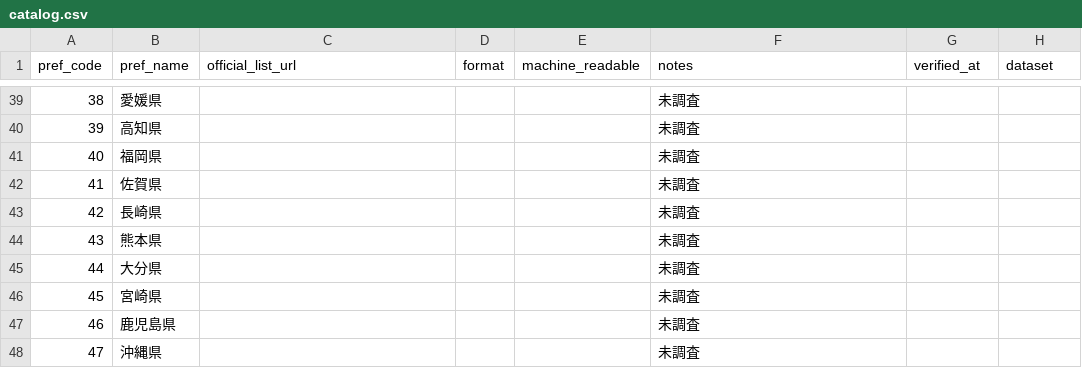
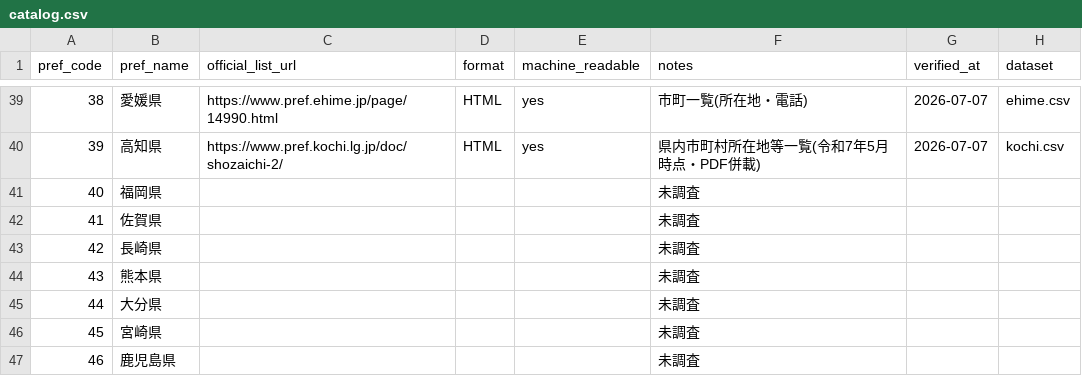
Before and after one commit to ytsubo8426/japan-municipal-offices, a CSV file: catalog.csv, drawn as a sheet; only a part is shown, gaps mark what is left out; the shorter side is filled out with more unchanged rows; the diff covers the shown part only.

```diff
--- a/catalog.csv
+++ b/catalog.csv
@@ -39,3 +39,3 @@ pref_code,pref_name,official_list_url,format,machine_readable,notes,verified_at,
-38,愛媛県,,,,未調査,,
-39,高知県,,,,未調査,,
+38,愛媛県,https://www.pref.ehime.jp/page/14990.html,HTML,yes,市町一覧(所在地・電話),2026-07-07,ehime.csv
+39,高知県,https://www.pref.kochi.lg.jp/doc/shozaichi-2/,HTML,yes,県内市町村所在地等一覧(令和7年5月時点・PDF併載),2026-07-07,kochi.csv
 40,福岡県,,,,未調査,,
```
Also changed, not shown: 42 edited cells elsewhere in this file, 18 other files.
